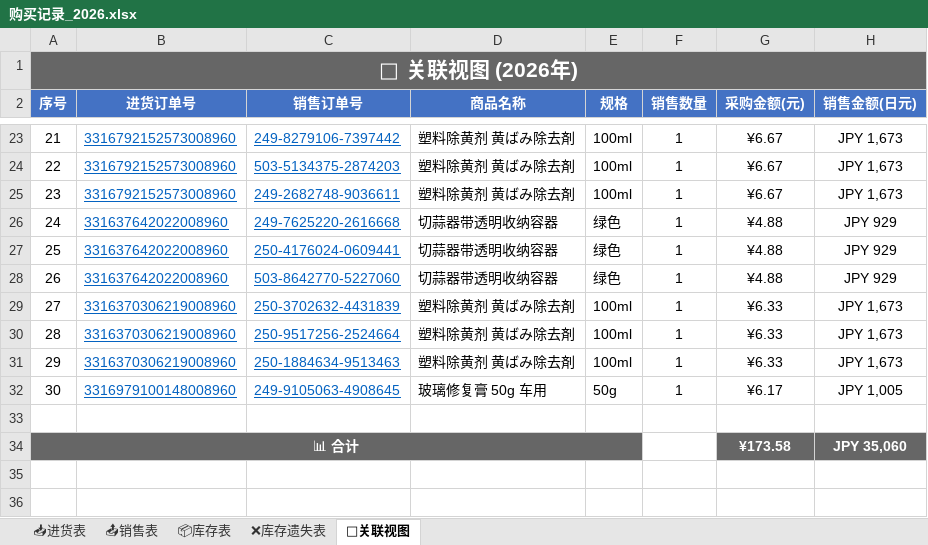
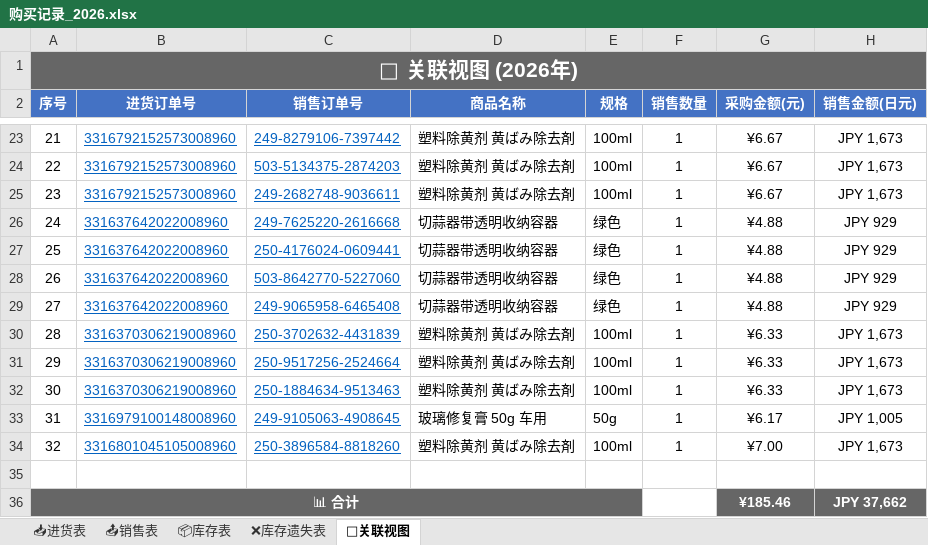
Before and after one commit to xiaoba1/amazon_record, an Excel workbook: 购买记录/归档表格/购买记录_2026.xlsx, sheet 🔗关联视图, drawn as a sheet; only a part is shown, gaps mark what is left out; values as stored, in another font and other column widths than the file's, no borders; removed rows and columns are numbered as before the commit, all else as after; the diff names each change by its address in the sheet, - before the commit and + after, or states it on an @@ line.

Commit message:
feat: 重构为新架构 进货表/销售表/库存表/关联视图 2026-08-21 02:40

```diff
--- a/购买记录/归档表格/购买记录_2026.xlsx (sheet 🔗关联视图)
+++ b/购买记录/归档表格/购买记录_2026.xlsx (sheet 🔗关联视图)
+row 29: 27 | 331637642022008960 | 249-9065958-6465408 | 切蒜器带透明收纳容器 | 绿色 | 1 | ¥4.88 | JPY 929
@@ column A (序号) renumbered between rows 30 and 33 @@
+row 34: 32 | 3316801045105008960 | 250-3896584-8818260 | 塑料除黄剂 黄ばみ除去剤 | 100ml | 1 | ¥7.00 | JPY 1,673
-row 34: 📊 合计 |  |  |  |  |  | ¥173.58 | JPY 35,060
+row 36: 📊 合计 |  |  |  |  |  | ¥185.46 | JPY 37,662
```
Also changed, not shown: sheet 📤销售表, sheet 📦库存表, sheet 📥进货表, 1 other file.
